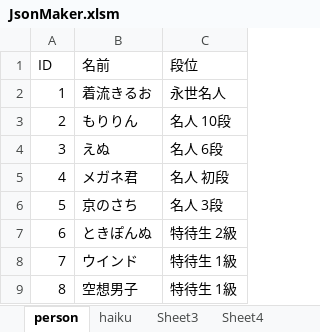
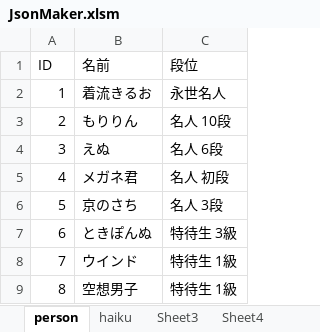
Before and after one commit to ghilgithub/prbt_rengo, an Excel workbook: JsonMaker.xlsm, sheet person, drawn as a sheet; only a part is shown; values as stored, in another font and other column widths than the file's, no borders; charts and pictures not drawn; the diff names each change by its address in the sheet, - before the commit and + after, or states it on an @@ line.

```diff
--- a/JsonMaker.xlsm (sheet person)
+++ b/JsonMaker.xlsm (sheet person)
-C7 (段位): 特待生 2級
+C7 (段位): 特待生 3級
```
Also changed, not shown: sheet haiku, charts or pictures, 3 other files.
